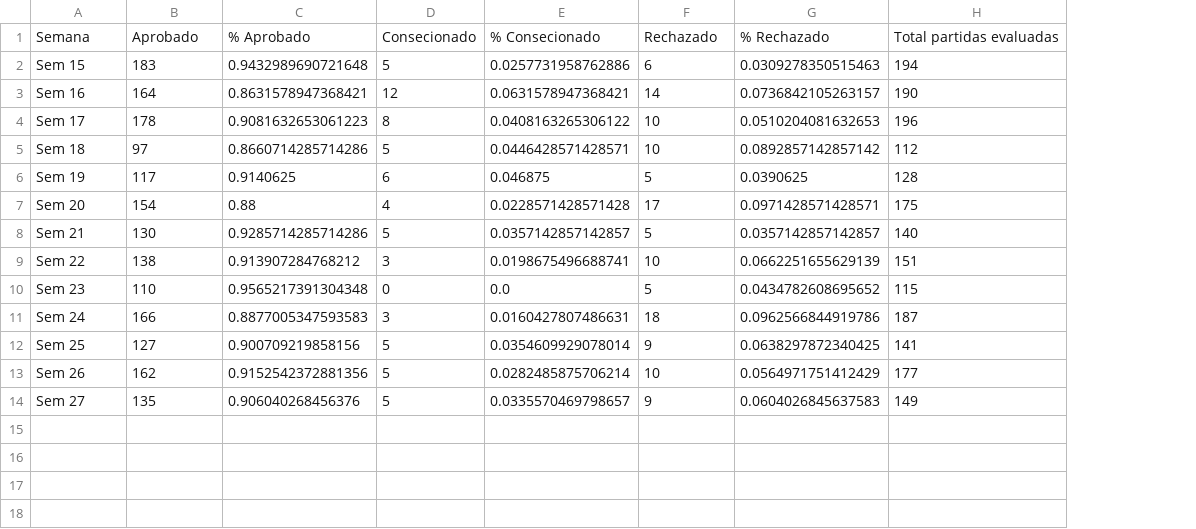
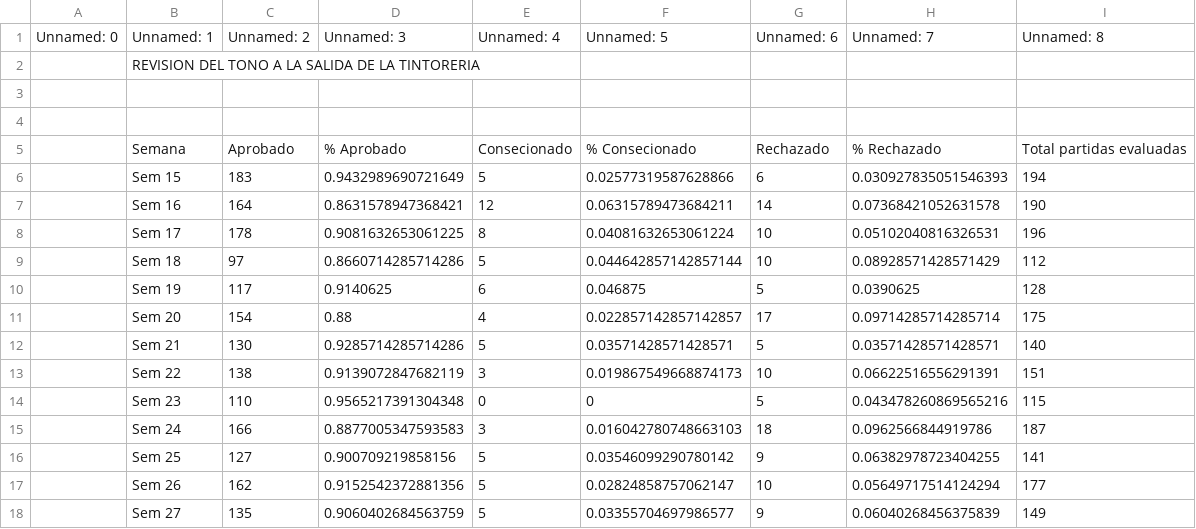
Before and after one commit to SISTEMASMF/dashboard-tono-tacho, a CSV file: data.csv, drawn as a sheet; removed rows and columns are numbered as before the commit, all else as after; the diff names each change by its address in the sheet, - before the commit and + after, or states it on an @@ line.

```diff
--- a/data.csv
+++ b/data.csv
+column A, empty
-column E, rows 1-14: % Consecionado | 0.0257731958762886 | 0.0631578947368421 | 0.0408163265306122 | 0.0446428571428571 | 0.046875 | 0.0228571428571428 | 0.0357142857142857 | 0.0198675496688741 | 0.0 | 0.0160427807486631 | 0.0354609929078014 | 0.0282485875706214 | 0.0335570469798657
+column F, rows 5-18: % Consecionado | 0.02577319587628866 | 0.06315789473684211 | 0.04081632653061224 | 0.044642857142857144 | 0.046875 | 0.022857142857142857 | 0.03571428571428571 | 0.019867549668874173 | 0 | 0.016042780748663103 | 0.03546099290780142 | 0.02824858757062147 | 0.03355704697986577
-column G, rows 1-14: % Rechazado | 0.0309278350515463 | 0.0736842105263157 | 0.0510204081632653 | 0.0892857142857142 | 0.0390625 | 0.0971428571428571 | 0.0357142857142857 | 0.0662251655629139 | 0.0434782608695652 | 0.0962566844919786 | 0.0638297872340425 | 0.0564971751412429 | 0.0604026845637583
+column H, rows 5-18: % Rechazado | 0.030927835051546393 | 0.07368421052631578 | 0.05102040816326531 | 0.08928571428571429 | 0.0390625 | 0.09714285714285714 | 0.03571428571428571 | 0.06622516556291391 | 0.043478260869565216 | 0.0962566844919786 | 0.06382978723404255 | 0.05649717514124294 | 0.06040268456375839
+row 1: Unnamed: 0 | Unnamed: 1 | Unnamed: 2 | Unnamed: 3 | Unnamed: 4 | Unnamed: 5 | Unnamed: 6 | Unnamed: 7 | Unnamed: 8
+row 2:  | REVISION DEL TONO A LA SALIDA DE LA TINTORERIA
+row 3: (empty)
+row 4: (empty)
-D6: 0.9432989690721648
+D6: 0.9432989690721649
-D8: 0.9081632653061223
+D8: 0.9081632653061225
-D13: 0.913907284768212
+D13: 0.9139072847682119
-D18: 0.906040268456376
+D18: 0.9060402684563759
```
Also changed, not shown: 1 other file.
